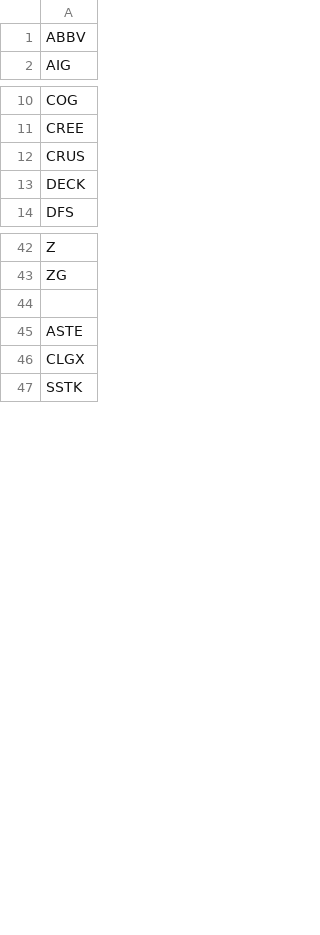
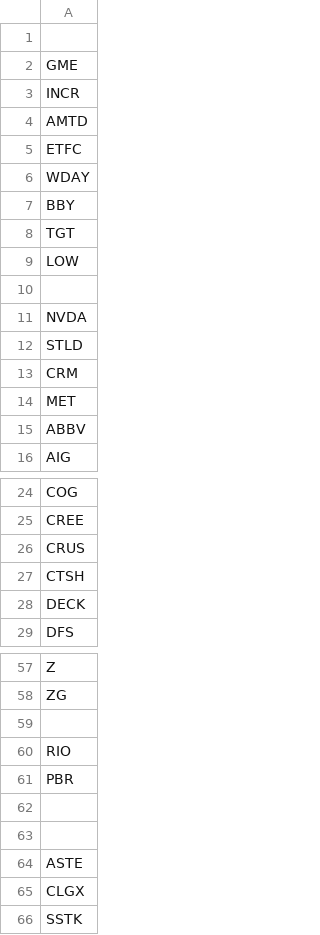
Before and after one commit to techanalyst/movingaverages, a CSV file: For Shorting.csv, drawn as a sheet; only a part is shown, gaps mark what is left out.

```diff
--- a/For Shorting.csv
+++ b/For Shorting.csv
@@ -1 +1,15 @@
+
+GME
+INCR
+AMTD
+ETFC
+WDAY
+BBY
+TGT
+LOW
+
+NVDA
+STLD
+CRM
+MET
 ABBV
@@ -12,2 +26,3 @@ CREE
 CRUS
+CTSH
 DECK
@@ -43,2 +58,6 @@ Z
 ZG
+
+RIO
+PBR
+
 
```
Also changed, not shown: IBD 50.csv, IBD50 Latest.csv, 2 other files.
